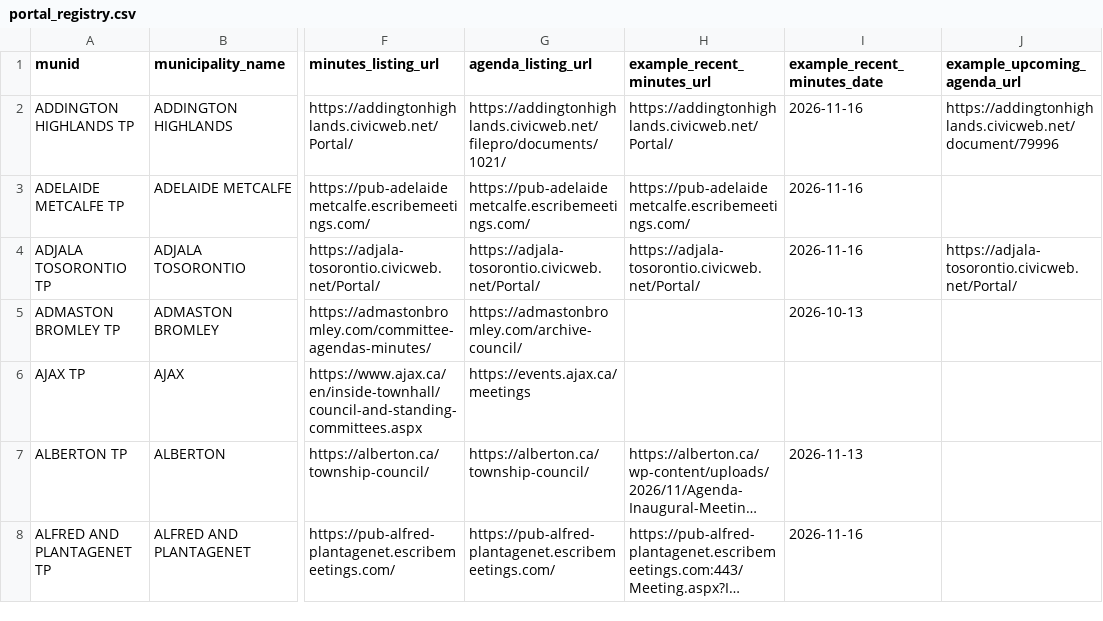
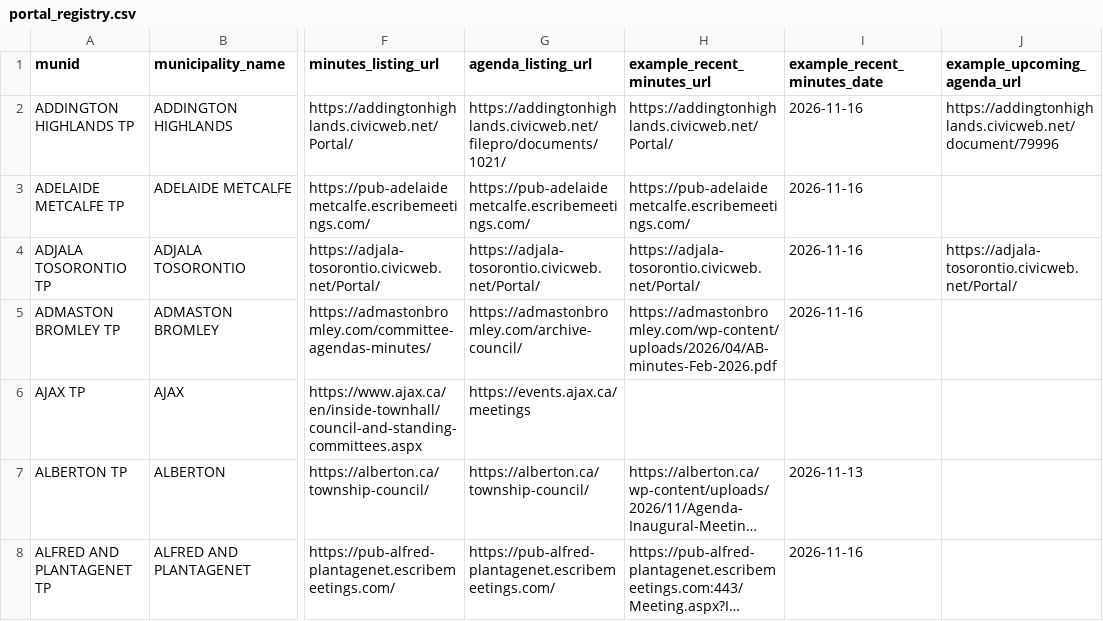
Before and after one commit to BLeFort2025/county-bylaw-maps, a CSV file: signals/portal_registry.csv, drawn as a sheet; only a part is shown, gaps mark what is left out; long unchanged cells end in …; the diff covers the shown part only; the diff names each change by its address in the sheet, - before the commit and + after, or states it on an @@ line.

```diff
--- a/signals/portal_registry.csv
+++ b/signals/portal_registry.csv
-H5 (example_recent_minutes_url): (empty)
+H5 (example_recent_minutes_url): https://admastonbromley.com/wp-content/uploads/2026/04/AB-minutes-Feb-2026.pdf
-I5 (example_recent_minutes_date): 2026-10-13
+I5 (example_recent_minutes_date): 2026-11-16
```
Also changed, not shown: 16 edited cells elsewhere in this file, 3 other files.
